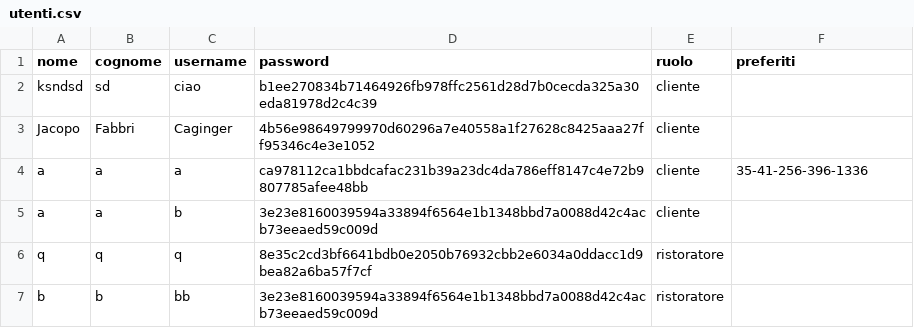
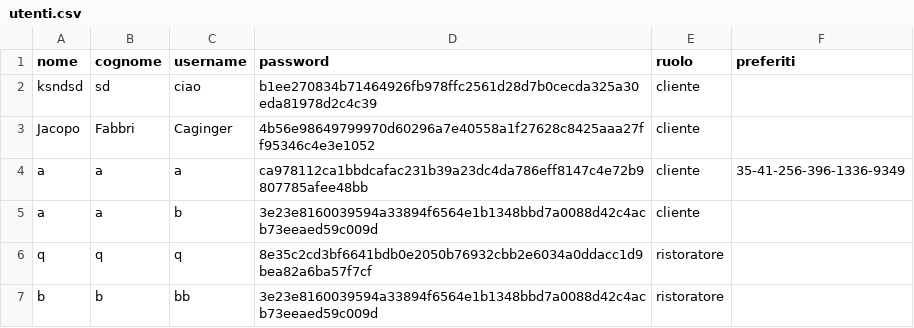
Before and after one commit to bryanferrari05/java-university-project, a CSV file: data/utenti.csv, drawn as a sheet.

Commit message:
Update utenti.csv

```diff
--- a/data/utenti.csv
+++ b/data/utenti.csv
@@ -3,3 +3,3 @@ ksndsd,sd,ciao,b1ee270834b71464926fb978ffc2561d28d7b0cecda325a30eda81978d2c4c39,
 Jacopo,Fabbri,Caginger,4b56e98649799970d60296a7e40558a1f27628c8425aaa27ff95346c4e3e1052,cliente
-a,a,a,ca978112ca1bbdcafac231b39a23dc4da786eff8147c4e72b9807785afee48bb,cliente,35-41-256-396-1336
+a,a,a,ca978112ca1bbdcafac231b39a23dc4da786eff8147c4e72b9807785afee48bb,cliente,35-41-256-396-1336-9349
 a,a,b,3e23e8160039594a33894f6564e1b1348bbd7a0088d42c4acb73eeaed59c009d,cliente
```
